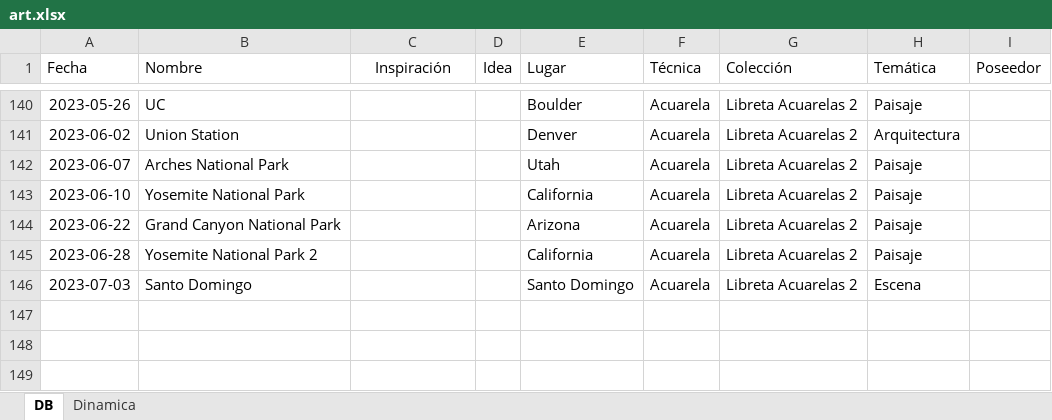
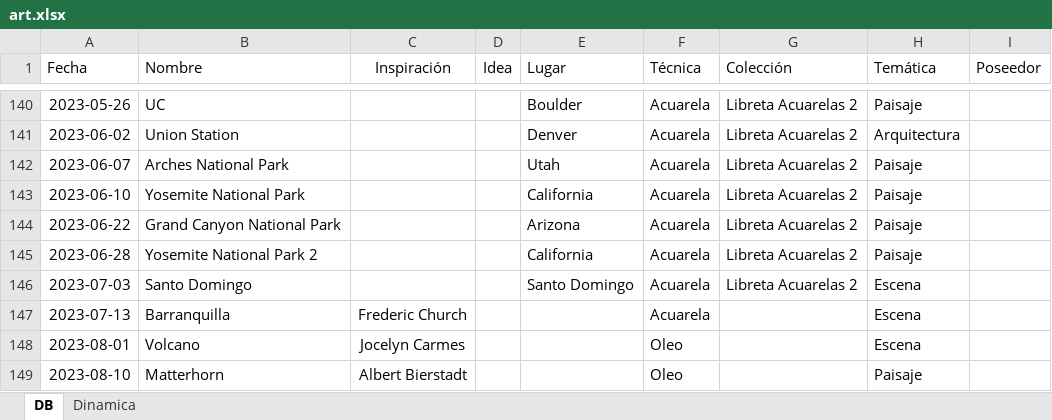
Before and after one commit to AgustinVallejo/AgustinVallejo.github.io, an Excel workbook: assets/art/art.xlsx, sheet DB, drawn as a sheet; only a part is shown, gaps mark what is left out; values as stored, in another font and other column widths than the file's, no borders; conditional formats and table styles not drawn; the diff names each change by its address in the sheet, - before the commit and + after, or states it on an @@ line.

```diff
--- a/assets/art/art.xlsx (sheet DB)
+++ b/assets/art/art.xlsx (sheet DB)
+row 147: 2023-07-13 | Barranquilla | Frederic Church |  |  | Acuarela |  | Escena
+row 148: 2023-08-01 | Volcano | Jocelyn Carmes |  |  | Oleo |  | Escena
+row 149: 2023-08-10 | Matterhorn | Albert Bierstadt |  |  | Oleo |  | Paisaje
```
Also changed, not shown: 8 other files.
